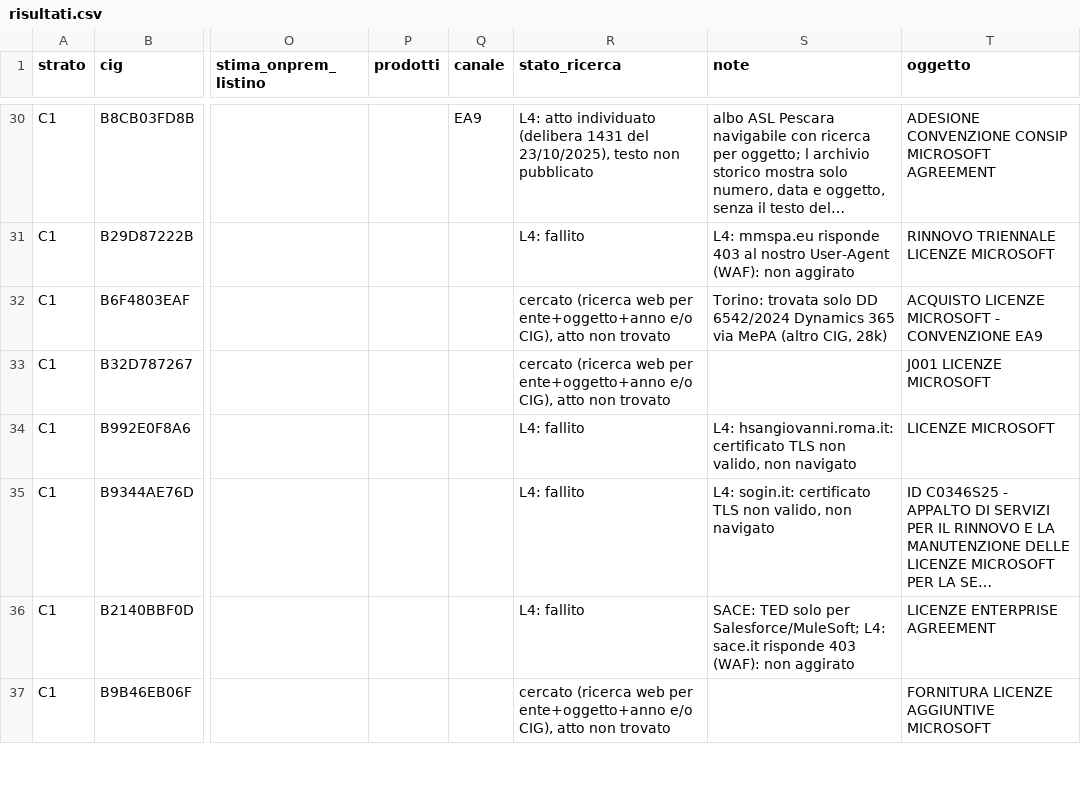
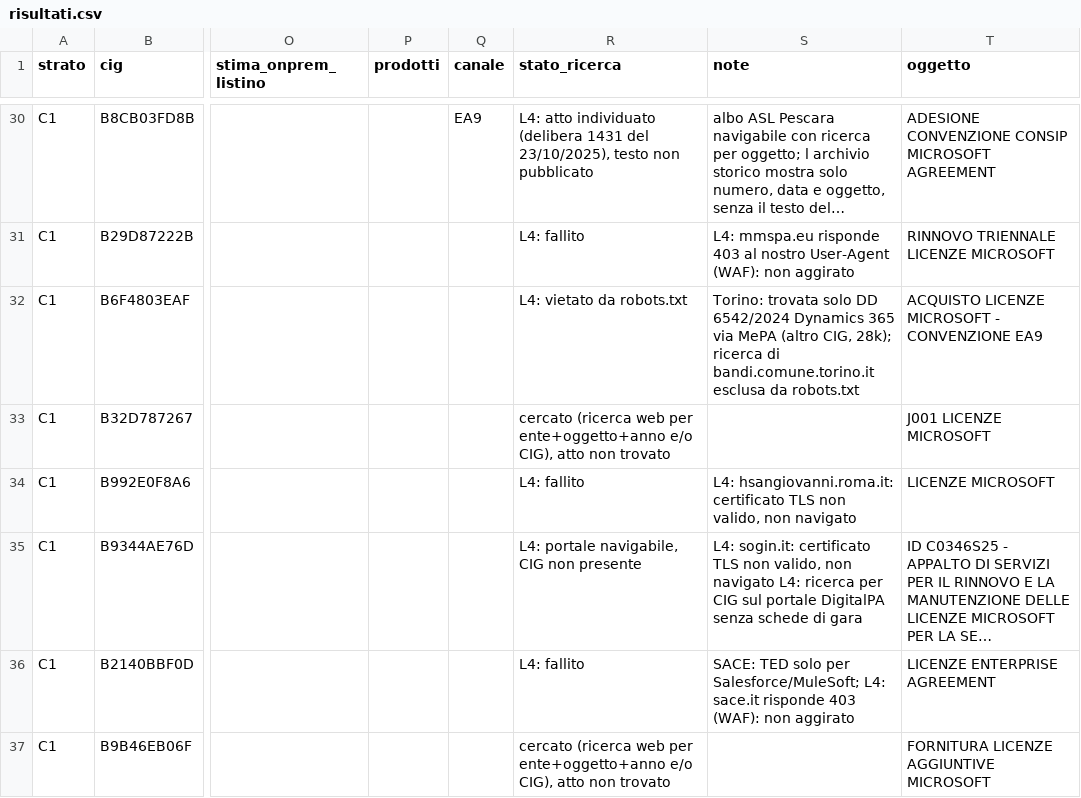
Before and after one commit to mxmap-it/analisi-spesa-ict, a CSV file: report/convenzioni/ea-campione/risultati.csv, drawn as a sheet; only a part is shown, gaps mark what is left out; long unchanged cells end in …; the diff covers the shown part only; the diff names each change by its address in the sheet, - before the commit and + after, or states it on an @@ line.

```diff
--- a/report/convenzioni/ea-campione/risultati.csv
+++ b/report/convenzioni/ea-campione/risultati.csv
-R32 (stato_ricerca): cercato (ricerca web per ente+oggetto+anno e/o CIG), atto non trovato
+R32 (stato_ricerca): L4: vietato da robots.txt
-S32 (note): …(altro CIG, 28k)
+S32 (note): …(altro CIG, 28k); ricerca di bandi.comune.torino.it esclusa da robots.txt
-R35 (stato_ricerca): L4: fallito
+R35 (stato_ricerca): L4: portale navigabile, CIG non presente
-S35 (note): …non navigato
+S35 (note): …non navigato L4: ricerca per CIG sul portale DigitalPA senza schede di gara
```
Also changed, not shown: 35 edited cells elsewhere in this file, 3 other files.
